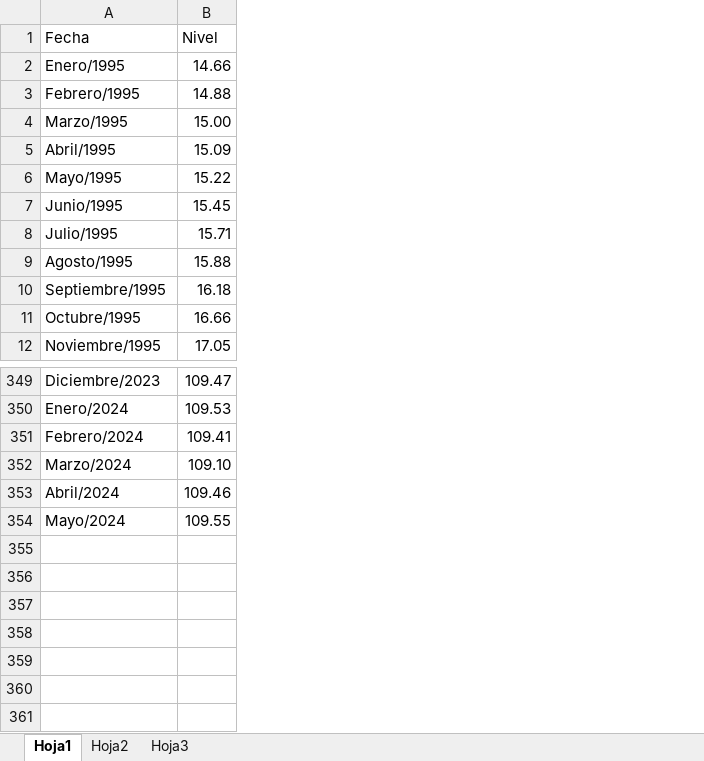
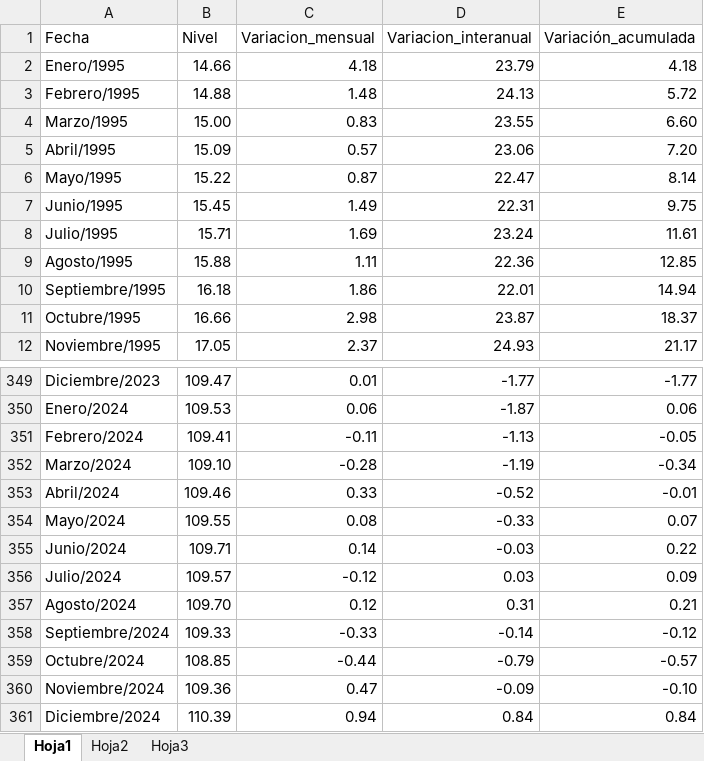
Before and after one commit to Jtrejos2901/Pensions, an Excel workbook: Jose C/Supuestos_financieros/Limpieza base de datis/IPC_historico.xlsx, sheet Hoja1, drawn as a sheet; only a part is shown, gaps mark what is left out; values as stored, in another font and other column widths than the file's, no borders; the diff names each change by its address in the sheet, - before the commit and + after, or states it on an @@ line.

Commit message:
Supuestos financieros

```diff
--- a/Jose C/Supuestos_financieros/Limpieza base de datis/IPC_historico.xlsx (sheet Hoja1)
+++ b/Jose C/Supuestos_financieros/Limpieza base de datis/IPC_historico.xlsx (sheet Hoja1)
+column C (Variacion_mensual), rows 2-12: 4.18 | 1.48 | 0.83 | 0.57 | 0.87 | 1.49 | 1.69 | 1.11 | 1.86 | 2.98 | 2.37; rows 349-354: 0.01 | 0.06 | -0.11 | -0.28 | 0.33 | 0.08
+column D (Variacion_interanual), rows 2-12: 23.79 | 24.13 | 23.55 | 23.06 | 22.47 | 22.31 | 23.24 | 22.36 | 22.01 | 23.87 | 24.93; rows 349-354: -1.77 | -1.87 | -1.13 | -1.19 | -0.52 | -0.33
+column E (Variación_acumulada), rows 2-12: 4.18 | 5.72 | 6.60 | 7.20 | 8.14 | 9.75 | 11.61 | 12.85 | 14.94 | 18.37 | 21.17; rows 349-354: -1.77 | 0.06 | -0.05 | -0.34 | -0.01 | 0.07
+row 355: Junio/2024 | 109.71 | 0.14 | -0.03 | 0.22
+row 356: Julio/2024 | 109.57 | -0.12 | 0.03 | 0.09
+row 357: Agosto/2024 | 109.70 | 0.12 | 0.31 | 0.21
+row 358: Septiembre/2024 | 109.33 | -0.33 | -0.14 | -0.12
+row 359: Octubre/2024 | 108.85 | -0.44 | -0.79 | -0.57
+row 360: Noviembre/2024 | 109.36 | 0.47 | -0.09 | -0.10
+row 361: Diciembre/2024 | 110.39 | 0.94 | 0.84 | 0.84
```
Also changed, not shown: 10 other files.
